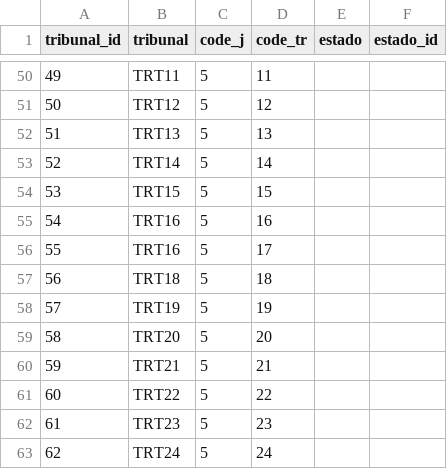
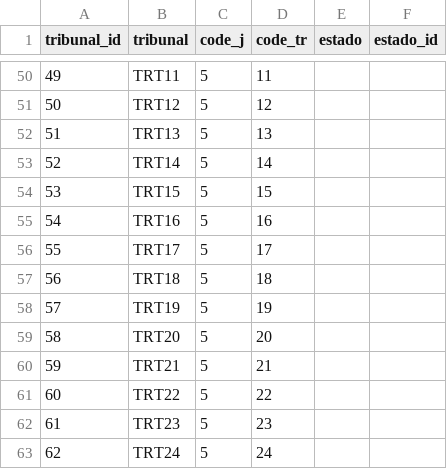
Before and after one commit to hsigstad/diarios, a CSV file: diarios/data/tribunal.csv, drawn as a sheet; only a part is shown, gaps mark what is left out.

```diff
--- a/diarios/data/tribunal.csv
+++ b/diarios/data/tribunal.csv
@@ -55,3 +55,3 @@ tribunal_id,tribunal,code_j,code_tr,estado,estado_id
 54,TRT16,5,16,,
-55,TRT16,5,17,,
+55,TRT17,5,17,,
 56,TRT18,5,18,,
```
Also changed, not shown: 7 other files.
